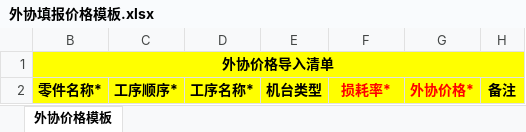
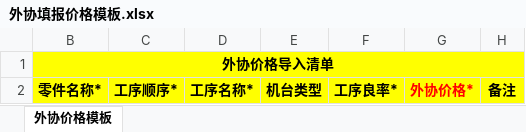
Before and after one commit to flaglinlinna/huayu_mes, an Excel workbook: src/main/resources/static/excelFile/外协填报价格模板.xlsx, sheet 外协价格模板, drawn as a sheet; values as stored, in another font and other column widths than the file's, no borders; the diff names each change by its address in the sheet, - before the commit and + after, or states it on an @@ line.

```diff
--- a/src/main/resources/static/excelFile/外协填报价格模板.xlsx (sheet 外协价格模板)
+++ b/src/main/resources/static/excelFile/外协填报价格模板.xlsx (sheet 外协价格模板)
-F2: 损耗率*
+F2: 工序良率*
-F2 text colour: #FF0000
+F2 text colour: black
```
Also changed, not shown: 3 other files.
